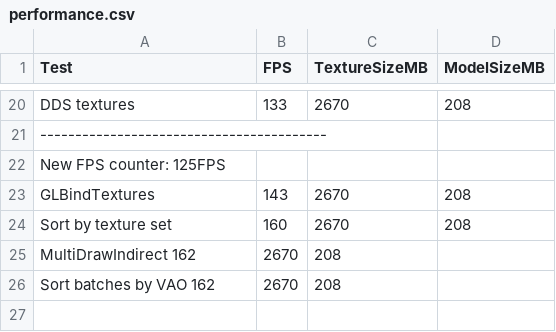
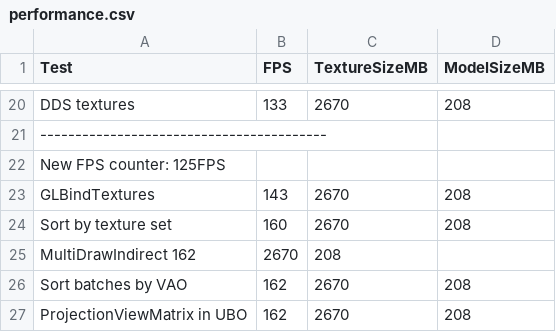
Before and after one commit to leefogg/XYZ-Engine, a CSV file: performance.csv, drawn as a sheet; only a part is shown, gaps mark what is left out.

Commit message:
Added ProjectionView matrix into camera UBO

```diff
--- a/performance.csv
+++ b/performance.csv
@@ -25,2 +25,3 @@ Sort by texture set, 160, 2670, 208
 MultiDrawIndirect 162, 2670, 208
-Sort batches by VAO 162, 2670, 208
+Sort batches by VAO, 162, 2670, 208
+ProjectionViewMatrix in UBO, 162, 2670, 208
```
Also changed, not shown: 4 other files.
